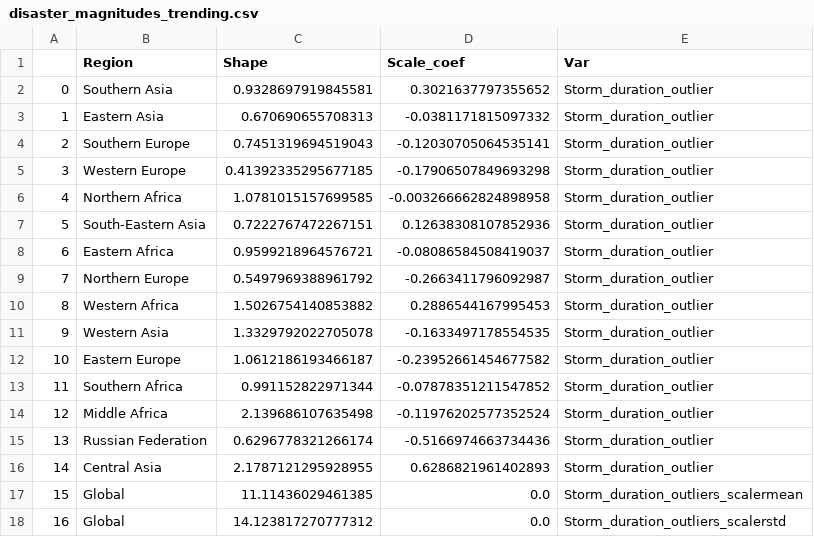
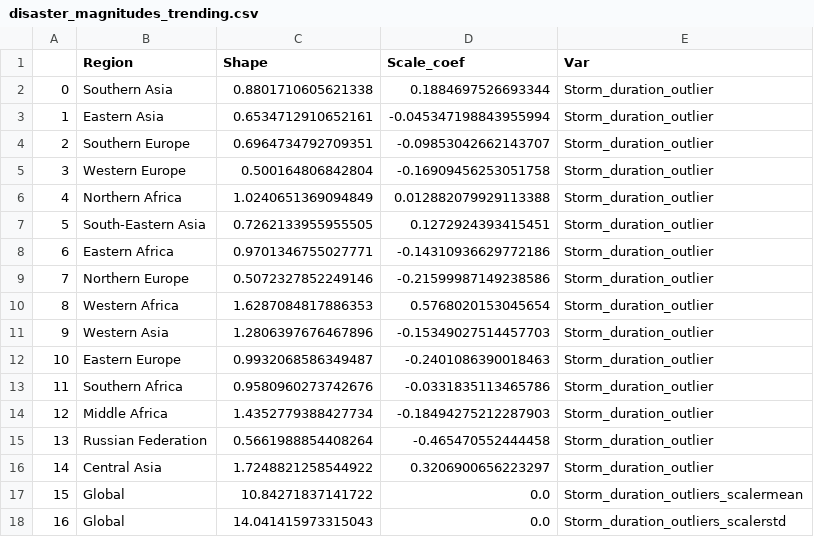
Before and after one commit to Maqerfoo/ABM_disp, a CSV file: data/model_params/disaster_magnitudes_trending.csv, drawn as a sheet; only a part is shown; the diff covers the shown part only.

```diff
--- a/data/model_params/disaster_magnitudes_trending.csv
+++ b/data/model_params/disaster_magnitudes_trending.csv
@@ -1,18 +1,18 @@
 ,Region,Shape,Scale_coef,Var
-0,Southern Asia,0.9328697919845581,0.3021637797355652,Storm_duration_outlier
-1,Eastern Asia,0.670690655708313,-0.0381171815097332,Storm_duration_outlier
-2,Southern Europe,0.7451319694519043,-0.12030705064535141,Storm_duration_outlier
-3,Western Europe,0.41392335295677185,-0.17906507849693298,Storm_duration_outlier
-4,Northern Africa,1.0781015157699585,-0.003266662824898958,Storm_duration_outlier
-5,South-Eastern Asia,0.7222767472267151,0.12638308107852936,Storm_duration_outlier
-6,Eastern Africa,0.9599218964576721,-0.08086584508419037,Storm_duration_outlier
-7,Northern Europe,0.5497969388961792,-0.2663411796092987,Storm_duration_outlier
-8,Western Africa,1.5026754140853882,0.2886544167995453,Storm_duration_outlier
-9,Western Asia,1.3329792022705078,-0.1633497178554535,Storm_duration_outlier
-10,Eastern Europe,1.0612186193466187,-0.23952661454677582,Storm_duration_outlier
-11,Southern Africa,0.991152822971344,-0.07878351211547852,Storm_duration_outlier
-12,Middle Africa,2.139686107635498,-0.11976202577352524,Storm_duration_outlier
-13,Russian Federation,0.6296778321266174,-0.5166974663734436,Storm_duration_outlier
-14,Central Asia,2.1787121295928955,0.6286821961402893,Storm_duration_outlier
-15,Global,11.11436029461385,0.0,Storm_duration_outliers_scalermean
-16,Global,14.123817270777312,0.0,Storm_duration_outliers_scalerstd
+0,Southern Asia,0.8801710605621338,0.1884697526693344,Storm_duration_outlier
+1,Eastern Asia,0.6534712910652161,-0.045347198843955994,Storm_duration_outlier
+2,Southern Europe,0.6964734792709351,-0.09853042662143707,Storm_duration_outlier
+3,Western Europe,0.500164806842804,-0.16909456253051758,Storm_duration_outlier
+4,Northern Africa,1.0240651369094849,0.012882079929113388,Storm_duration_outlier
+5,South-Eastern Asia,0.7262133955955505,0.1272924393415451,Storm_duration_outlier
+6,Eastern Africa,0.9701346755027771,-0.14310936629772186,Storm_duration_outlier
+7,Northern Europe,0.5072327852249146,-0.21599987149238586,Storm_duration_outlier
+8,Western Africa,1.6287084817886353,0.5768020153045654,Storm_duration_outlier
+9,Western Asia,1.2806397676467896,-0.15349027514457703,Storm_duration_outlier
+10,Eastern Europe,0.9932068586349487,-0.2401086390018463,Storm_duration_outlier
+11,Southern Africa,0.9580960273742676,-0.0331835113465786,Storm_duration_outlier
+12,Middle Africa,1.4352779388427734,-0.18494275212287903,Storm_duration_outlier
+13,Russian Federation,0.5661988854408264,-0.465470552444458,Storm_duration_outlier
+14,Central Asia,1.7248821258544922,0.3206900656223297,Storm_duration_outlier
+15,Global,10.84271837141722,0.0,Storm_duration_outliers_scalermean
+16,Global,14.041415973315043,0.0,Storm_duration_outliers_scalerstd
```
Also changed, not shown: 61 edited cells elsewhere in this file, data/model_params/disaster_magnitudes_stationary.csv, data/model_params/occurences_countries_trending.csv, 11 other files.
